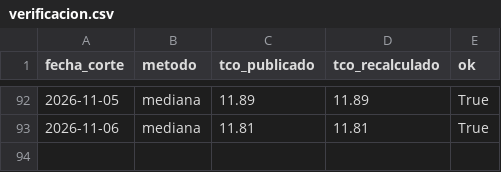
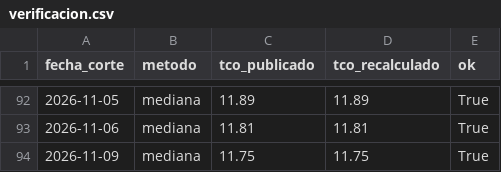
Before and after one commit to acamperob/bcb-tco, a CSV file: data/verificacion.csv, drawn as a sheet; only a part is shown, gaps mark what is left out.

```diff
--- a/data/verificacion.csv
+++ b/data/verificacion.csv
@@ -93 +93,2 @@ fecha_corte,metodo,tco_publicado,tco_recalculado,ok
 2026-11-06,mediana,11.81,11.81,True
+2026-11-09,mediana,11.75,11.75,True
```
Also changed, not shown: data/diario.csv, data/total.csv, 4 other files.
